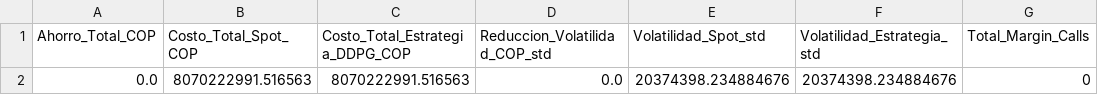
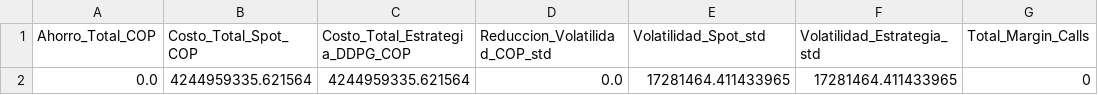
Before and after one commit to shaka03/bot_futuros, a CSV file: results/option1/financial_report_ddpg.csv, drawn as a sheet; only a part is shown; the diff names each change by its address in the sheet, - before the commit and + after, or states it on an @@ line.

```diff
--- a/results/option1/financial_report_ddpg.csv
+++ b/results/option1/financial_report_ddpg.csv
-B2 (Costo_Total_Spot_COP): 8070222991.516563
+B2 (Costo_Total_Spot_COP): 4244959335.621564
-C2 (Costo_Total_Estrategia_DDPG_COP): 8070222991.516563
+C2 (Costo_Total_Estrategia_DDPG_COP): 4244959335.621564
-E2 (Volatilidad_Spot_std): 20374398.234884676
+E2 (Volatilidad_Spot_std): 17281464.411433965
-F2 (Volatilidad_Estrategia_std): 20374398.234884676
+F2 (Volatilidad_Estrategia_std): 17281464.411433965
```
Also changed, not shown: results/option1/benchmark_spot_daily.csv, 14 other files.
